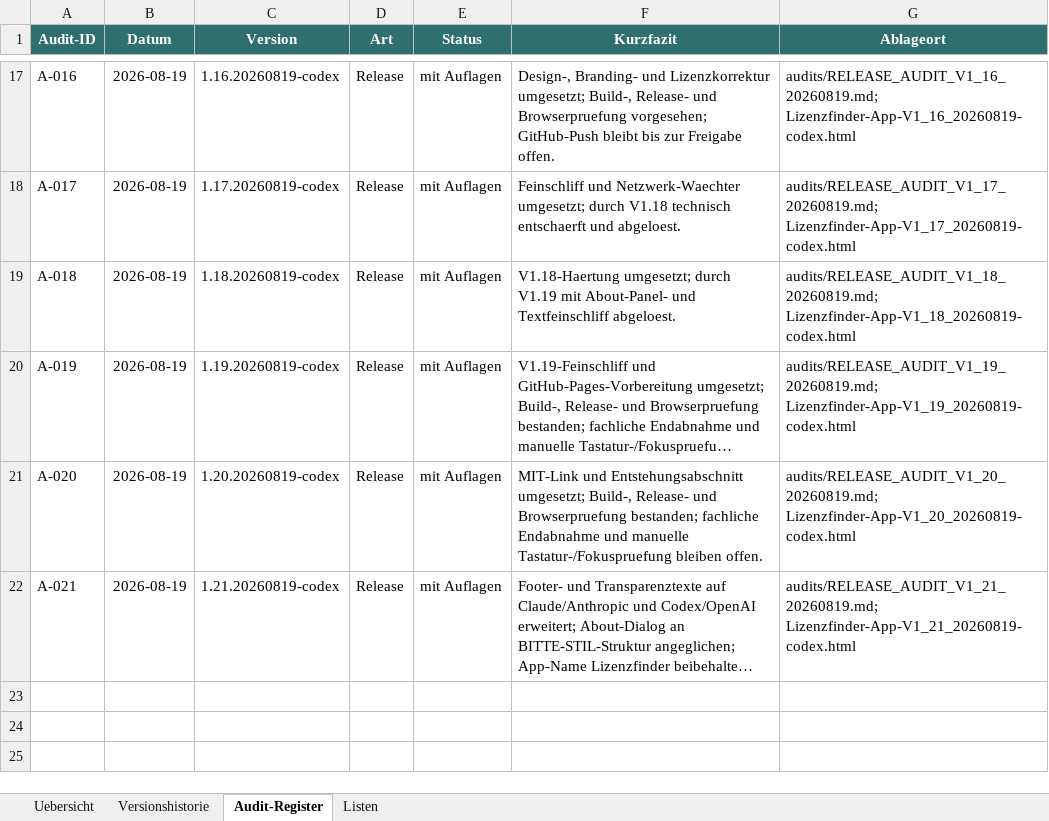
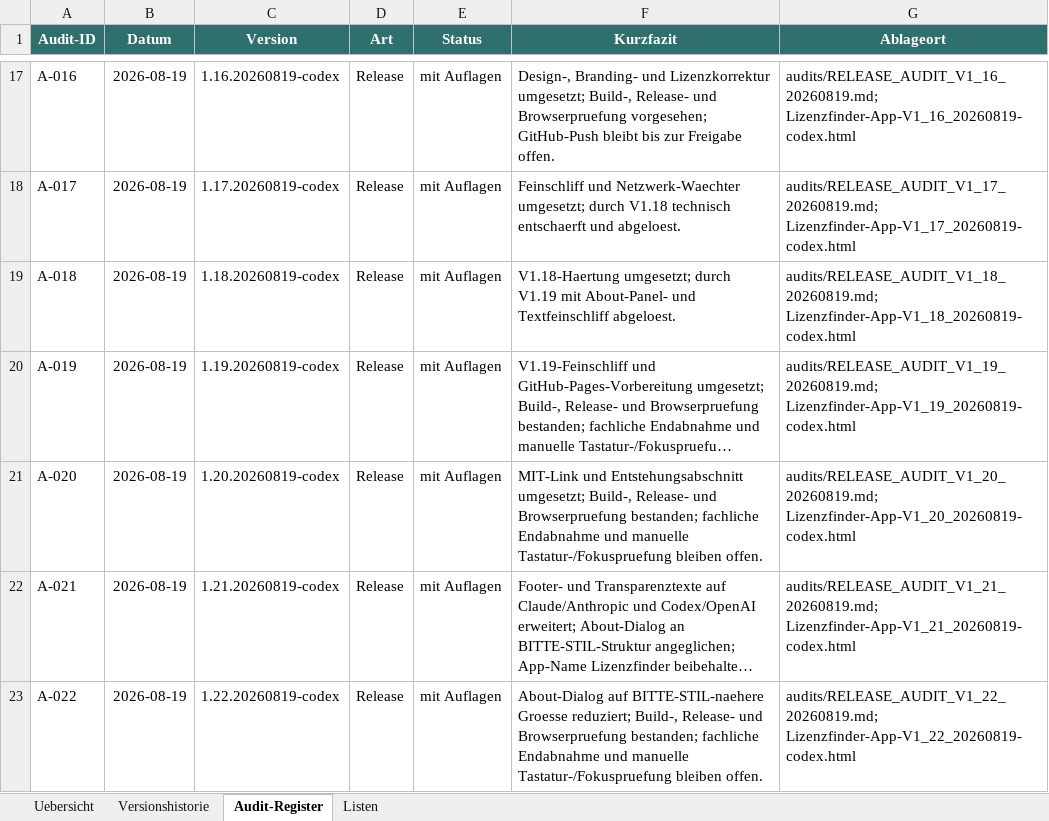
Before and after one commit to HalloJohannes/Lizenzfinder, an Excel workbook: versions/aenderungshistorie/lizenzfinder_versionshistorie.xlsx, sheet Audit-Register, drawn as a sheet; only a part is shown, gaps mark what is left out; long unchanged cells end in …; values as stored, in another font and other column widths than the file's, no borders; the diff names each change by its address in the sheet, - before the commit and + after, or states it on an @@ line.

Commit message:
Release Lizenzfinder V1.22 Dialogskalierung

```diff
--- a/versions/aenderungshistorie/lizenzfinder_versionshistorie.xlsx (sheet Audit-Register)
+++ b/versions/aenderungshistorie/lizenzfinder_versionshistorie.xlsx (sheet Audit-Register)
+row 23: A-022 | 2026-08-19 | 1.22.20260819-codex | Release | mit Auflagen | About-Dialog auf BITTE-STIL-naehere Groesse reduziert; Build-, Release- und Browserpruefung bestanden; fachliche Endabnahme und manuelle Tastatur-/Fokuspruefung bleiben offen. | audits/RELEASE_AUDIT_V1_22_20260819.md; Lizenzfinder-App-V1_22_20260819-codex.html
```
Also changed, not shown: sheet Versionshistorie, sheet Uebersicht, 18 other files.
